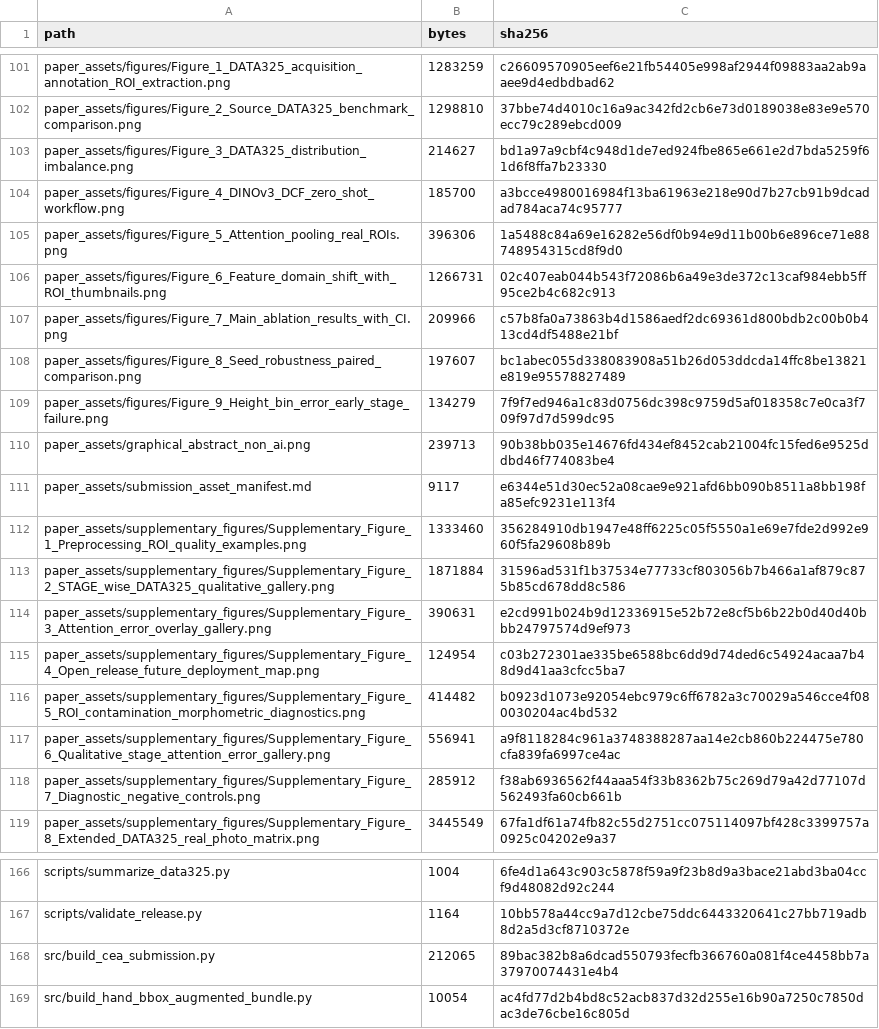
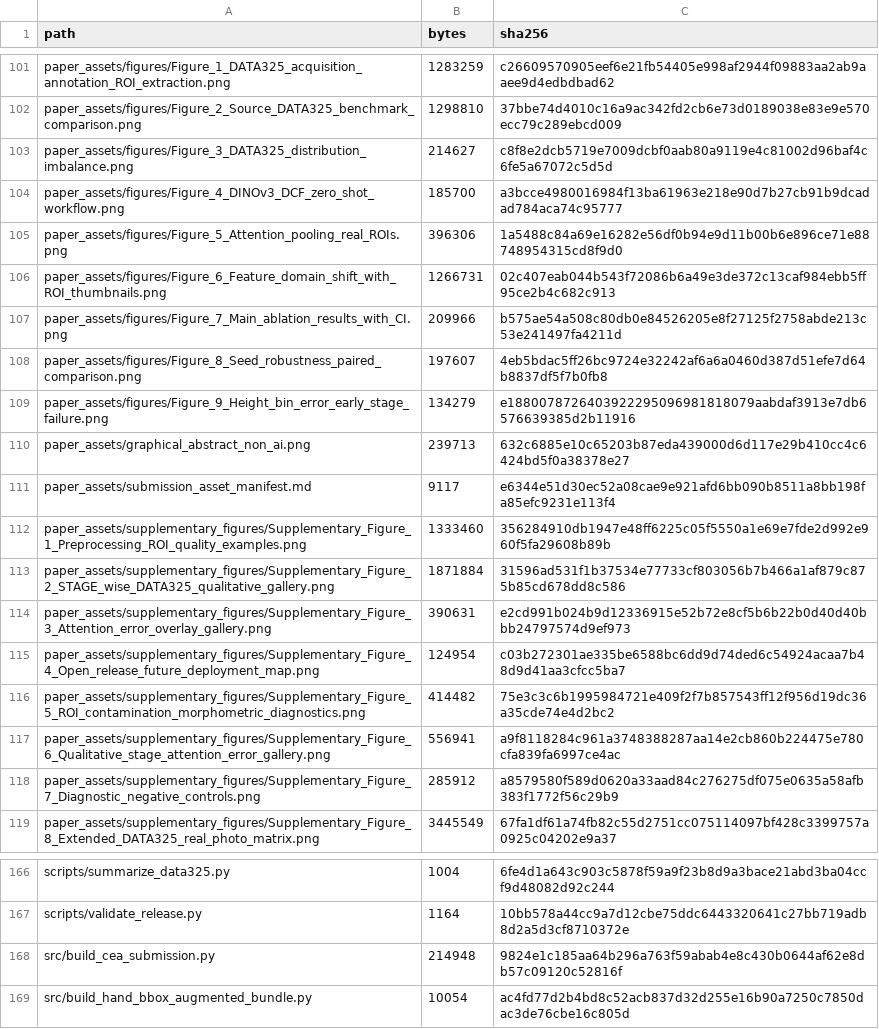
Before and after one commit to sanyueuy/dinov3-dcf-maize-height, a TSV file: MANIFEST.tsv, drawn as a sheet; only a part is shown, gaps mark what is left out.

```diff
--- a/MANIFEST.tsv
+++ b/MANIFEST.tsv
@@ -102,3 +102,3 @@ paper_assets/figures/Figure_1_DATA325_acquisition_annotation_ROI_extraction.png
 paper_assets/figures/Figure_2_Source_DATA325_benchmark_comparison.png	1298810	37bbe74d4010c16a9ac342fd2cb6e73d0189038e83e9e570ecc79c289ebcd009
-paper_assets/figures/Figure_3_DATA325_distribution_imbalance.png	214627	bd1a97a9cbf4c948d1de7ed924fbe865e661e2d7bda5259f61d6f8ffa7b23330
+paper_assets/figures/Figure_3_DATA325_distribution_imbalance.png	214627	c8f8e2dcb5719e7009dcbf0aab80a9119e4c81002d96baf4c6fe5a67072c5d5d
 paper_assets/figures/Figure_4_DINOv3_DCF_zero_shot_workflow.png	185700	a3bcce4980016984f13ba61963e218e90d7b27cb91b9dcadad784aca74c95777
@@ -106,6 +106,6 @@ paper_assets/figures/Figure_5_Attention_pooling_real_ROIs.png	396306	1a5488c84a6
 paper_assets/figures/Figure_6_Feature_domain_shift_with_ROI_thumbnails.png	1266731	02c407eab044b543f72086b6a49e3de372c13caf984ebb5ff95ce2b4c682c913
-paper_assets/figures/Figure_7_Main_ablation_results_with_CI.png	209966	c57b8fa0a73863b4d1586aedf2dc69361d800bdb2c00b0b413cd4df5488e21bf
-paper_assets/figures/Figure_8_Seed_robustness_paired_comparison.png	197607	bc1abec055d338083908a51b26d053ddcda14ffc8be13821e819e95578827489
-paper_assets/figures/Figure_9_Height_bin_error_early_stage_failure.png	134279	7f9f7ed946a1c83d0756dc398c9759d5af018358c7e0ca3f709f97d7d599dc95
-paper_assets/graphical_abstract_non_ai.png	239713	90b38bb035e14676fd434ef8452cab21004fc15fed6e9525ddbd46f774083be4
+paper_assets/figures/Figure_7_Main_ablation_results_with_CI.png	209966	b575ae54a508c80db0e84526205e8f27125f2758abde213c53e241497fa4211d
+paper_assets/figures/Figure_8_Seed_robustness_paired_comparison.png	197607	4eb5bdac5ff26bc9724e32242af6a6a0460d387d51efe7d64b8837df5f7b0fb8
+paper_assets/figures/Figure_9_Height_bin_error_early_stage_failure.png	134279	e1880078726403922295096981818079aabdaf3913e7db6576639385d2b11916
+paper_assets/graphical_abstract_non_ai.png	239713	632c6885e10c65203b87eda439000d6d117e29b410cc4c6424bd5f0a38378e27
 paper_assets/submission_asset_manifest.md	9117	e6344e51d30ec52a08cae9e921afd6bb090b8511a8bb198fa85efc9231e113f4
@@ -115,5 +115,5 @@ paper_assets/supplementary_figures/Supplementary_Figure_3_Attention_error_overla
 paper_assets/supplementary_figures/Supplementary_Figure_4_Open_release_future_deployment_map.png	124954	c03b272301ae335be6588bc6dd9d74ded6c54924acaa7b48d9d41aa3cfcc5ba7
-paper_assets/supplementary_figures/Supplementary_Figure_5_ROI_contamination_morphometric_diagnostics.png	414482	b0923d1073e92054ebc979c6ff6782a3c70029a546cce4f080030204ac4bd532
+paper_assets/supplementary_figures/Supplementary_Figure_5_ROI_contamination_morphometric_diagnostics.png	414482	75e3c3c6b1995984721e409f2f7b857543ff12f956d19dc36a35cde74e4d2bc2
 paper_assets/supplementary_figures/Supplementary_Figure_6_Qualitative_stage_attention_error_gallery.png	556941	a9f8118284c961a3748388287aa14e2cb860b224475e780cfa839fa6997ce4ac
-paper_assets/supplementary_figures/Supplementary_Figure_7_Diagnostic_negative_controls.png	285912	f38ab6936562f44aaa54f33b8362b75c269d79a42d77107d562493fa60cb661b
+paper_assets/supplementary_figures/Supplementary_Figure_7_Diagnostic_negative_controls.png	285912	a8579580f589d0620a33aad84c276275df075e0635a58afb383f1772f56c29b9
 paper_assets/supplementary_figures/Supplementary_Figure_8_Extended_DATA325_real_photo_matrix.png	3445549	67fa1df61a74fb82c55d2751cc075114097bf428c3399757a0925c04202e9a37
@@ -167,3 +167,3 @@ scripts/summarize_data325.py	1004	6fe4d1a643c903c5878f59a9f23b8d9a3bace21abd3ba0
 scripts/validate_release.py	1164	10bb578a44cc9a7d12cbe75ddc6443320641c27bb719adb8d2a5d3cf8710372e
-src/build_cea_submission.py	212065	89bac382b8a6dcad550793fecfb366760a081f4ce4458bb7a37970074431e4b4
+src/build_cea_submission.py	214948	9824e1c185aa64b296a763f59abab4e8c430b0644af62e8db57c09120c52816f
 src/build_hand_bbox_augmented_bundle.py	10054	ac4fd77d2b4bd8c52acb837d32d255e16b90a7250c7850dac3de76cbe16c805d
```
Also changed, not shown: 9 other files.
